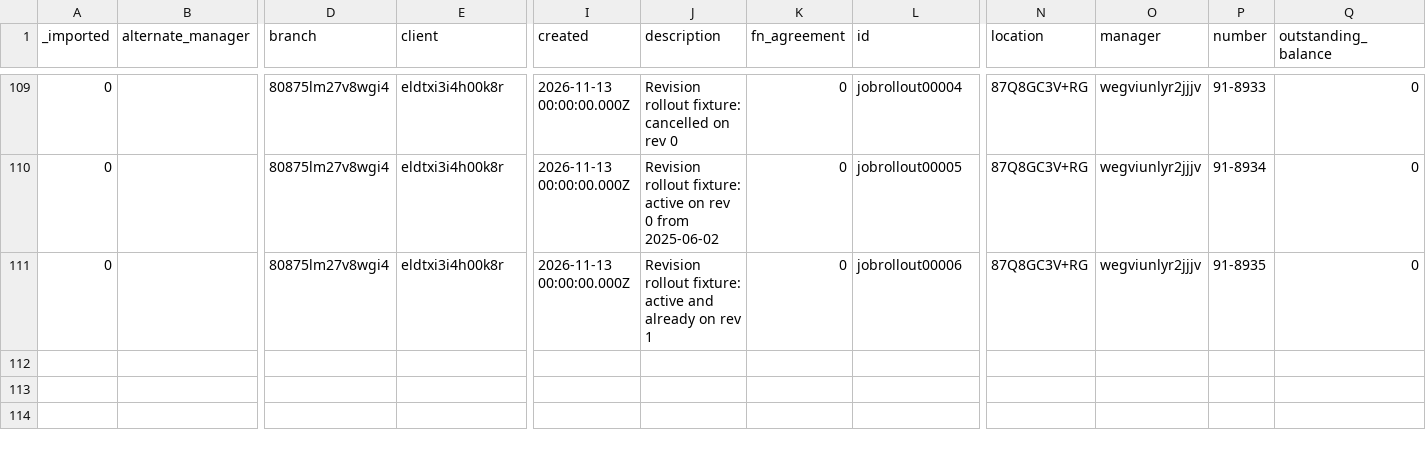
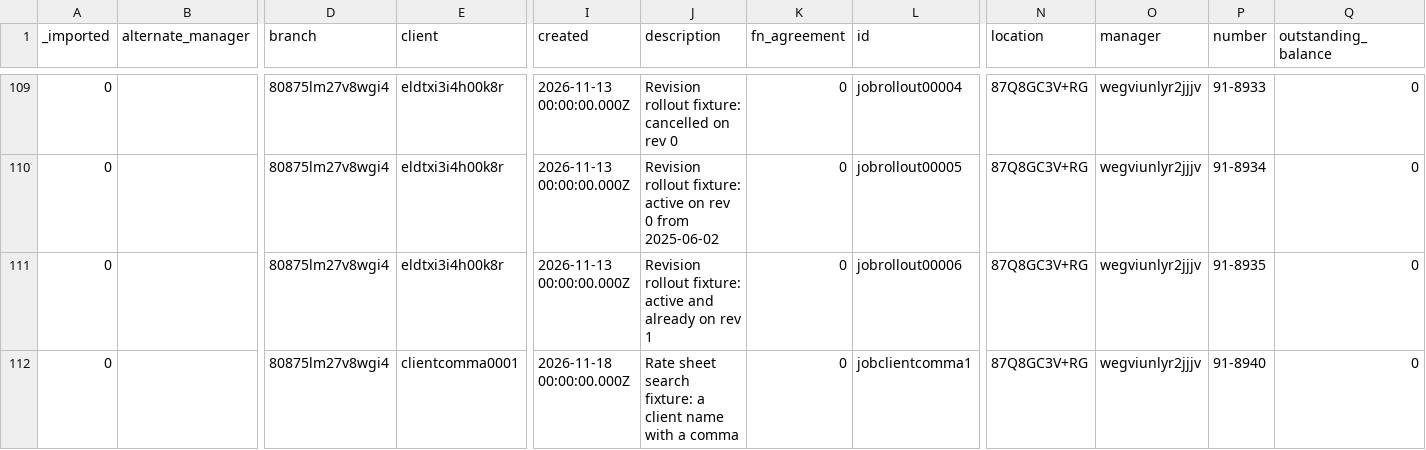
Before and after one commit to tbt-eng/tybalt_turbo, a CSV file: app/test_seed_data/data/jobs.csv, drawn as a sheet; only a part is shown, gaps mark what is left out; rows hold the shown columns only; the diff names each change by its address in the sheet, - before the commit and + after, or states it on an @@ line.

```diff
--- a/app/test_seed_data/data/jobs.csv
+++ b/app/test_seed_data/data/jobs.csv
+row 112: 0 |  | 80875lm27v8wgi4 | clientcomma0001 | 2026-11-18 00:00:00.000Z | Rate sheet search fixture: a client name with a comma | 0 | jobclientcomma1 | 87Q8GC3V+RG | wegviunlyr2jjjv | 91-8940 | 0
```
Also changed, not shown: app/test_seed_data/data/_collections.csv, 7 other files.
